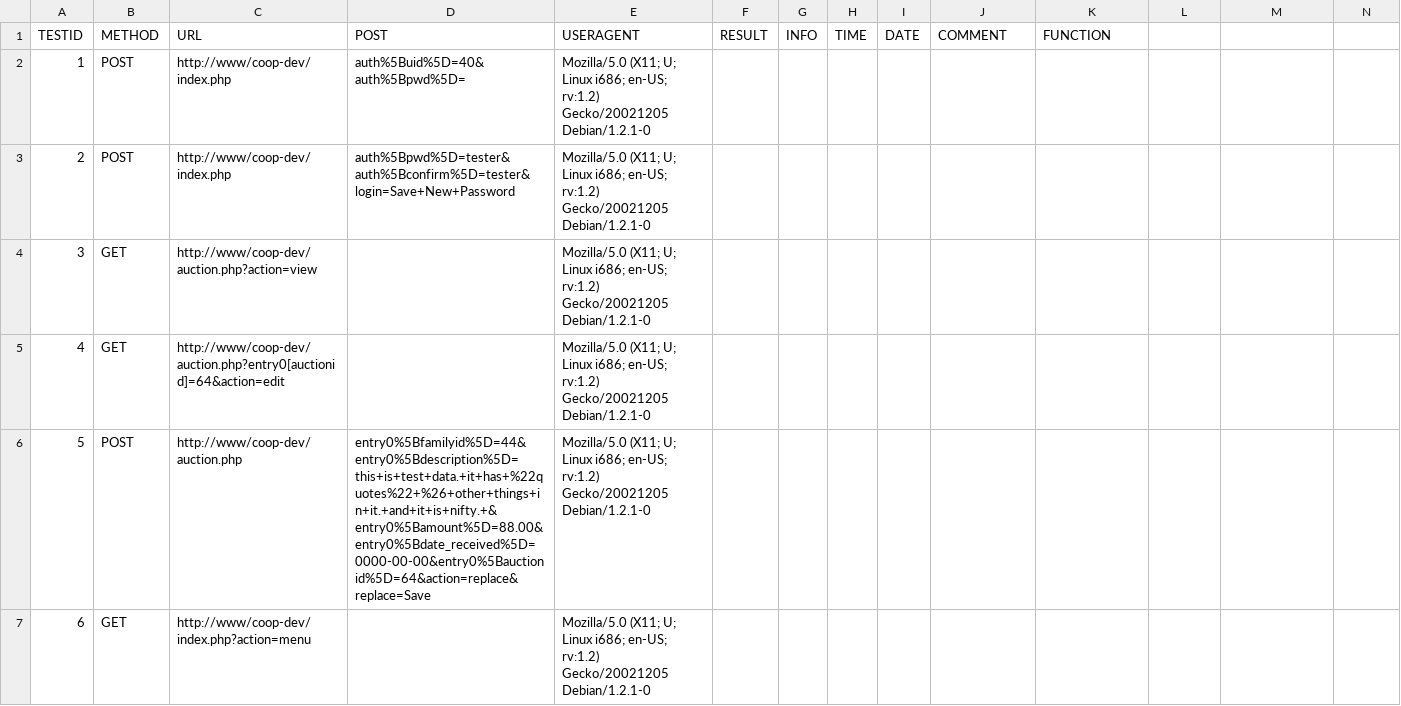
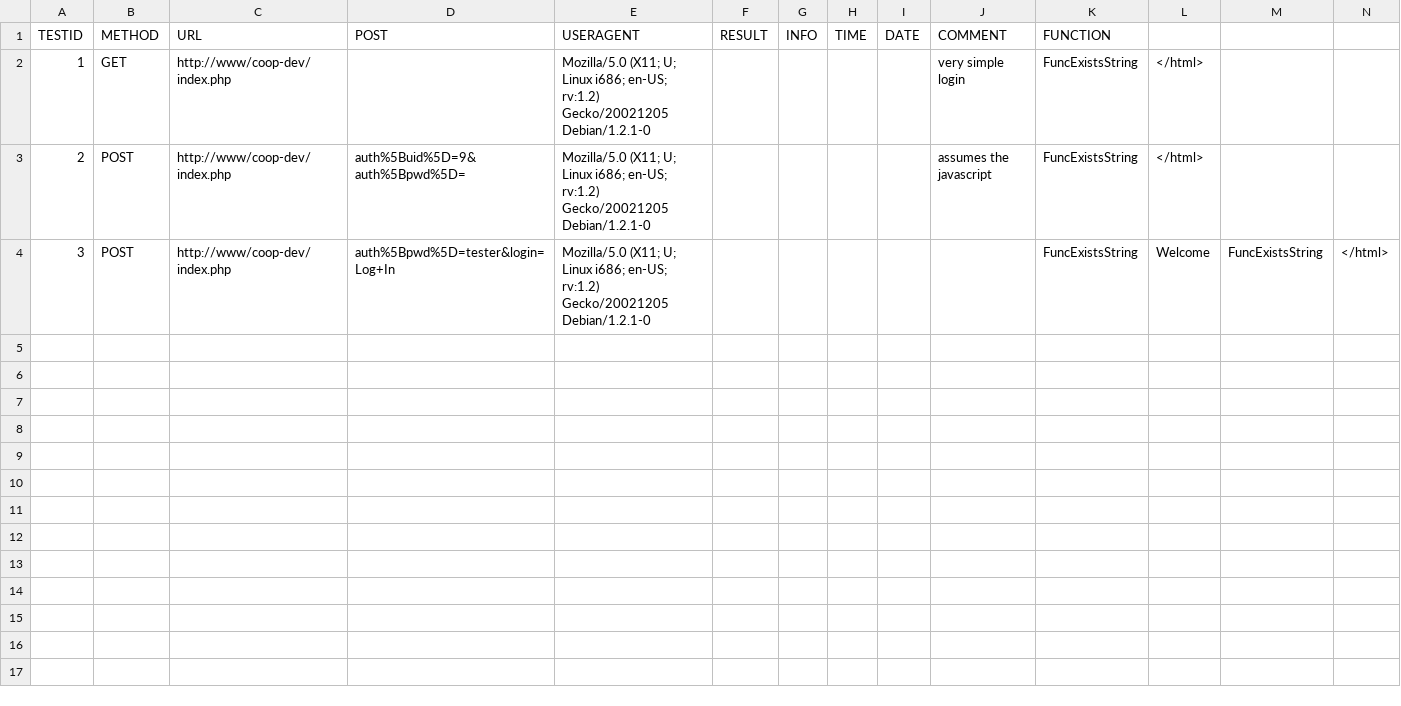
Before and after one commit to kenrestivo/pacificacooop, a CSV file: qa/plans/basiclogin.csv, drawn as a sheet; the diff names each change by its address in the sheet, - before the commit and + after, or states it on an @@ line.

Commit message:
well, a really basic login qa... that works.
git-svn-id: file:///mnt/sdd1/kens/svnroot/trunk/coop@418 f16cc87a-5815-0410-8a9a-9fe0dcc0200c

```diff
--- a/qa/plans/basiclogin.csv
+++ b/qa/plans/basiclogin.csv
-B2 (METHOD): POST
+B2 (METHOD): GET
-D2 (POST): auth%5Buid%5D=40&auth%5Bpwd%5D=
+D2 (POST): (empty)
-J2 (COMMENT): (empty)
+J2 (COMMENT): very simple login
-K2:K4 (FUNCTION): (empty)
+K2:K4 (FUNCTION): FuncExistsString
-L2:L3: (empty)
+L2:L3: </html>
-D3 (POST): auth%5Bpwd%5D=tester&auth%5Bconfirm%5D=tester&login=Save+New+Password
+D3 (POST): auth%5Buid%5D=9&auth%5Bpwd%5D=
-J3 (COMMENT): (empty)
+J3 (COMMENT): assumes the javascript
-B4 (METHOD): GET
+B4 (METHOD): POST
-C4 (URL): http://www/coop-dev/auction.php?action=view
+C4 (URL): http://www/coop-dev/index.php
-D4 (POST): (empty)
+D4 (POST): auth%5Bpwd%5D=tester&login=Log+In
-L4: (empty)
+L4: Welcome
-M4: (empty)
+M4: FuncExistsString
-N4: (empty)
+N4: </html>
-row 5: 4 | GET | http://www/coop-dev/auction.php?entry0[auctionid]=64&action=edit |  | Mozilla/5.0 (X11; U; Linux i686; en-US; rv:1.2) Gecko/20021205 Debian/1.2.1-0
-row 6: 5 | POST | http://www/coop-dev/auction.php | entry0%5Bfamilyid%5D=44&entry0%5Bdescription%5D=this+is+test+data.+it+has+%22quotes%22+%26+other+things+in+it.+and+it+is+nifty.+&entry0%5Bamount%5D=88.00&entry0%5Bdate_received%5D=0000-00-00&entry0%5Bauctionid%5D=64&action=replace&replace=Save | Mozilla/5.0 (X11; U; Linux i686; en-US; rv:1.2) Gecko/20021205 Debian/1.2.1-0
-row 7: 6 | GET | http://www/coop-dev/index.php?action=menu |  | Mozilla/5.0 (X11; U; Linux i686; en-US; rv:1.2) Gecko/20021205 Debian/1.2.1-0
```
Also changed, not shown: 1 other file.
